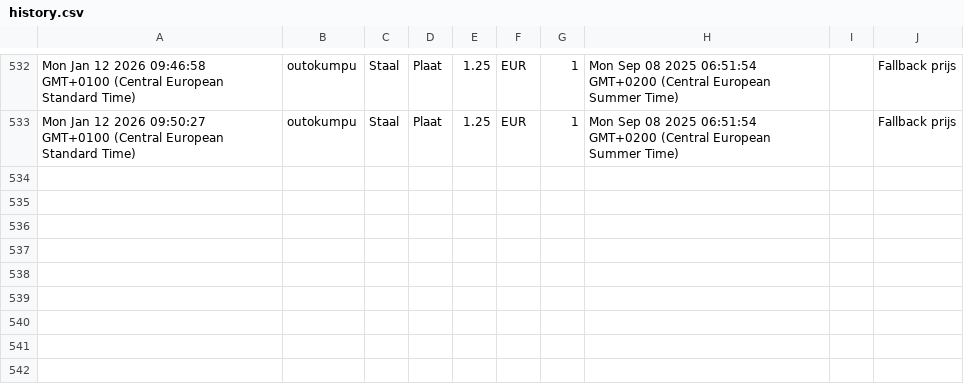
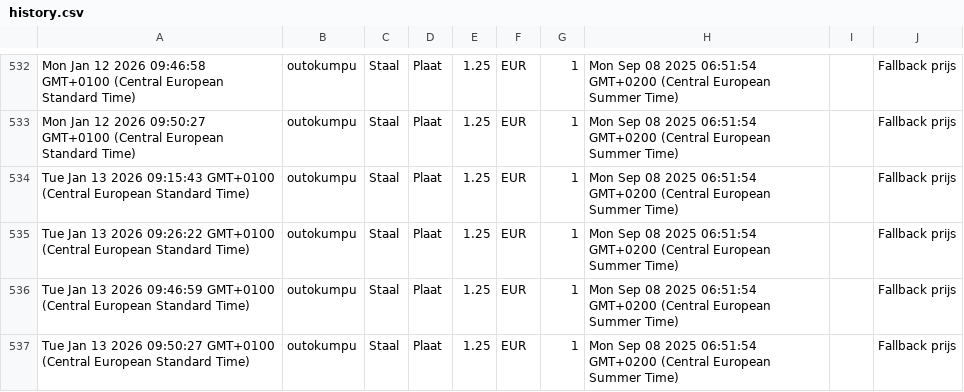
Before and after one commit to gerrit0492-create/Cost-forge-2, a CSV file: data/history.csv, drawn as a sheet; only a part is shown, gaps mark what is left out.

Commit message:
Update history.csv vanuit Google Sheets

```diff
--- a/data/history.csv
+++ b/data/history.csv
@@ -533 +533,5 @@ Mon Jan 12 2026 09:46:58 GMT+0100 (Central European Standard Time),outokumpu,Sta
 Mon Jan 12 2026 09:50:27 GMT+0100 (Central European Standard Time),outokumpu,Staal,Plaat,1.25,EUR,1,Mon Sep 08 2025 06:51:54 GMT+0200 (Central European Summer Time),,Fallback prijs
+Tue Jan 13 2026 09:15:43 GMT+0100 (Central European Standard Time),outokumpu,Staal,Plaat,1.25,EUR,1,Mon Sep 08 2025 06:51:54 GMT+0200 (Central European Summer Time),,Fallback prijs
+Tue Jan 13 2026 09:26:22 GMT+0100 (Central European Standard Time),outokumpu,Staal,Plaat,1.25,EUR,1,Mon Sep 08 2025 06:51:54 GMT+0200 (Central European Summer Time),,Fallback prijs
+Tue Jan 13 2026 09:46:59 GMT+0100 (Central European Standard Time),outokumpu,Staal,Plaat,1.25,EUR,1,Mon Sep 08 2025 06:51:54 GMT+0200 (Central European Summer Time),,Fallback prijs
+Tue Jan 13 2026 09:50:27 GMT+0100 (Central European Standard Time),outokumpu,Staal,Plaat,1.25,EUR,1,Mon Sep 08 2025 06:51:54 GMT+0200 (Central European Summer Time),,Fallback prijs
```
